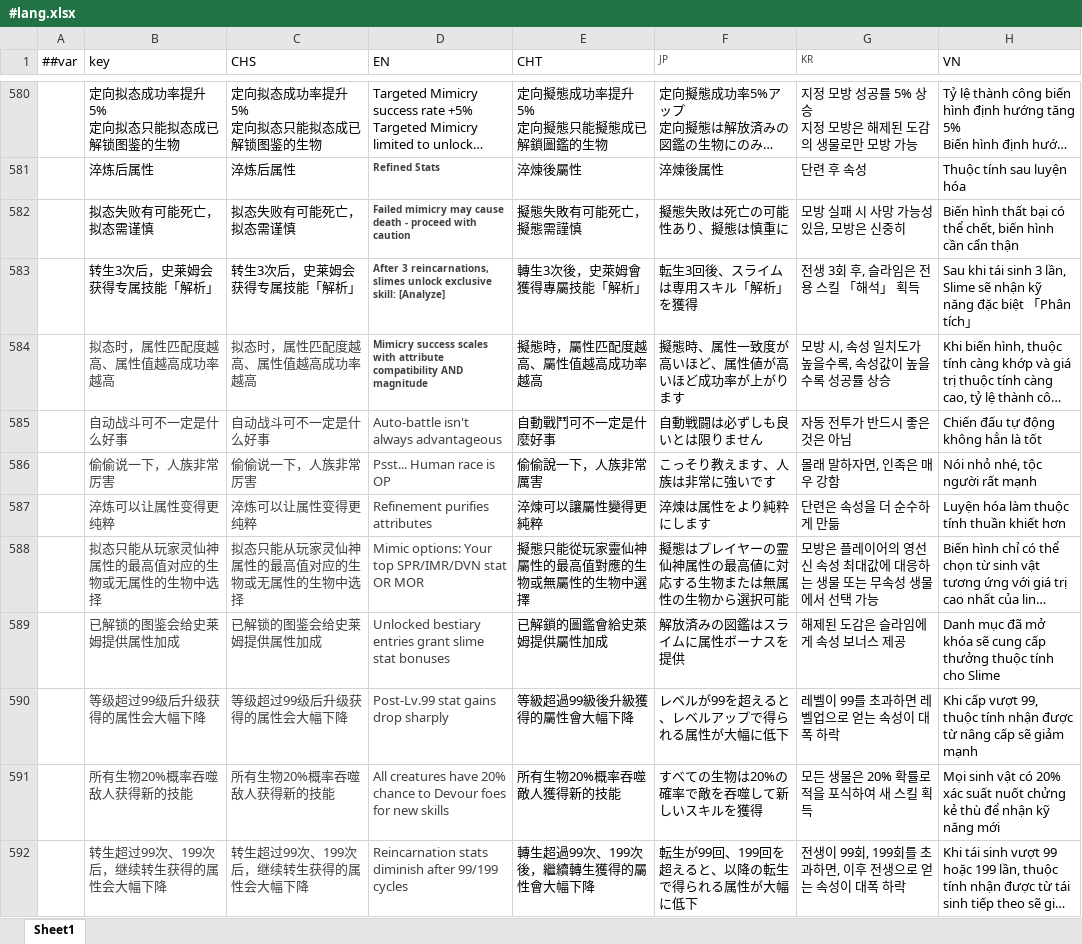
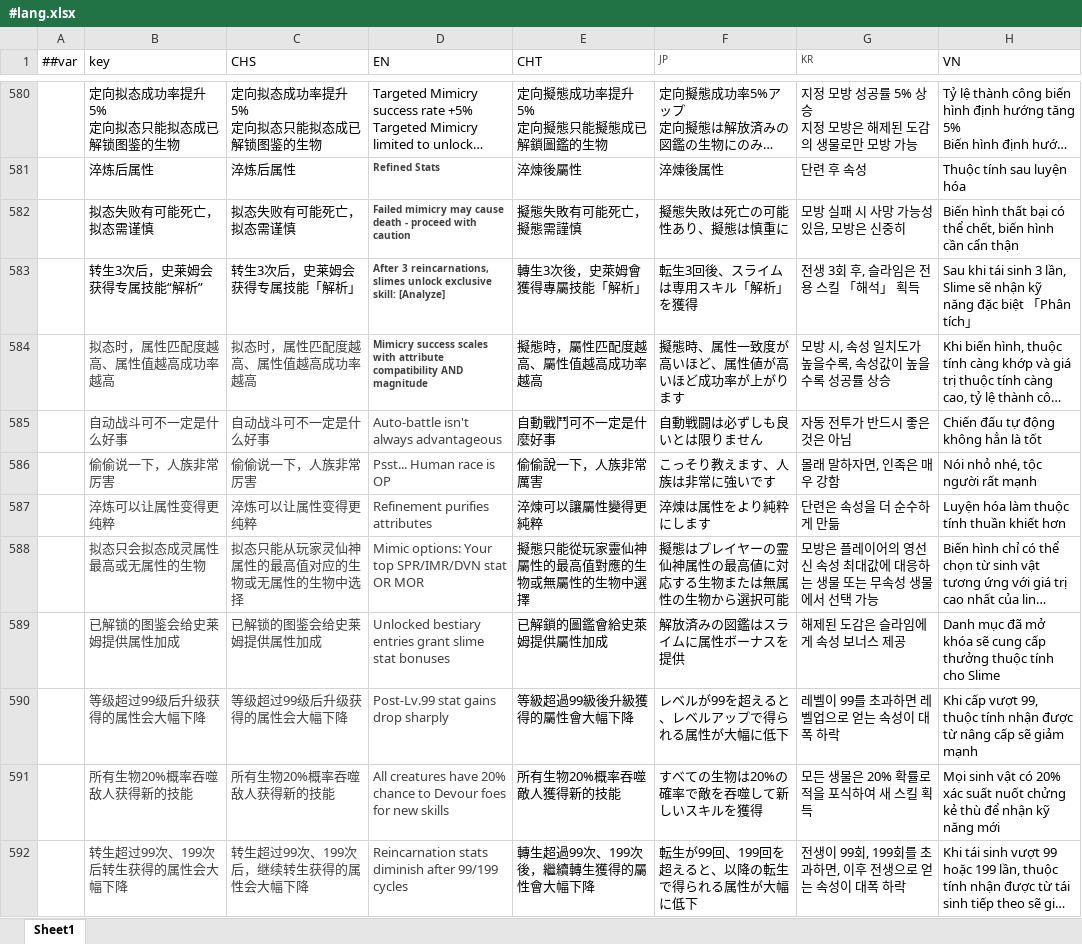
Before and after one commit to DreamyMeng/slime, an Excel workbook: design/MiniTemplate/Excels/#lang.xlsx, sheet Sheet1, drawn as a sheet; only a part is shown, gaps mark what is left out; long unchanged cells end in …; values as stored, in another font and other column widths than the file's, no borders; the diff names each change by its address in the sheet, - before the commit and + after, or states it on an @@ line.

```diff
--- a/design/MiniTemplate/Excels/#lang.xlsx (sheet Sheet1)
+++ b/design/MiniTemplate/Excels/#lang.xlsx (sheet Sheet1)
-B583 (key): 转生3次后，史莱姆会获得专属技能「解析」
+B583 (key): 转生3次后，史莱姆会获得专属技能“解析”
-B588 (key): 拟态只能从玩家灵仙神属性的最高值对应的生物或无属性的生物中选择
+B588 (key): 拟态只会拟态成灵属性最高或无属性的生物
-B592 (key): 转生超过99次、199次后，继续转生获得的属性会大幅下降
+B592 (key): 转生超过99次、199次后转生获得的属性会大幅下降
```
Also changed, not shown: 38 other files.
